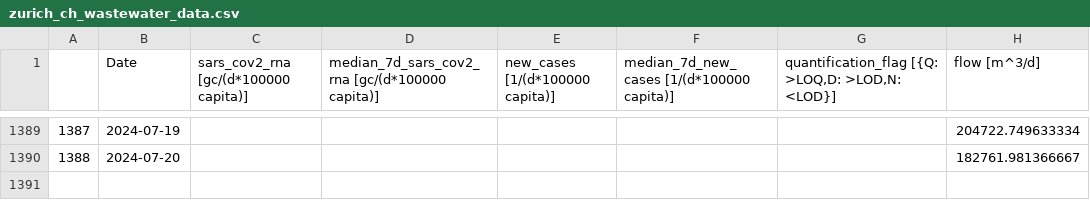
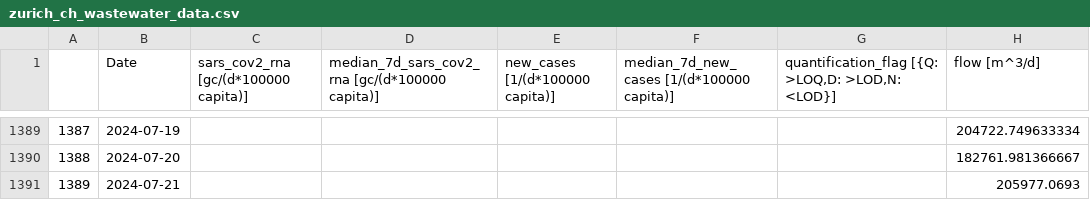
Before and after one commit to necsi/WHN-Wastewater-Data, a CSV file: data/Switzerland/zurich_ch_wastewater_data.csv, drawn as a sheet; only a part is shown, gaps mark what is left out; the diff names each change by its address in the sheet, - before the commit and + after, or states it on an @@ line.

```diff
--- a/data/Switzerland/zurich_ch_wastewater_data.csv
+++ b/data/Switzerland/zurich_ch_wastewater_data.csv
+row 1391: 1389 | 2024-07-21 |  |  |  |  |  | 205977.0693
```
